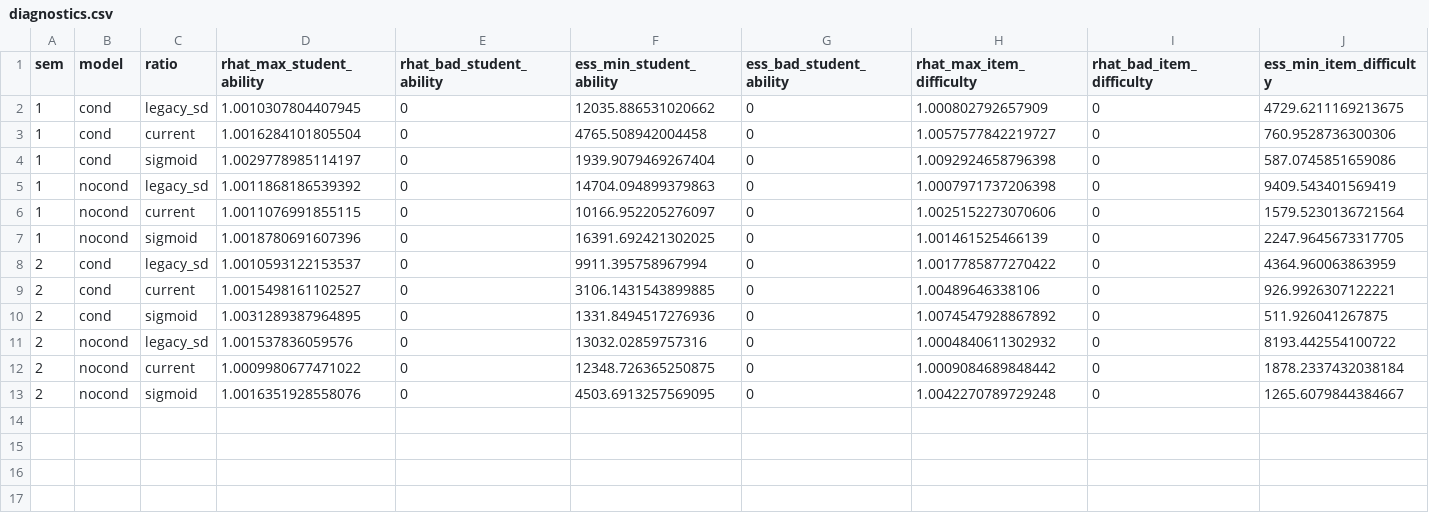
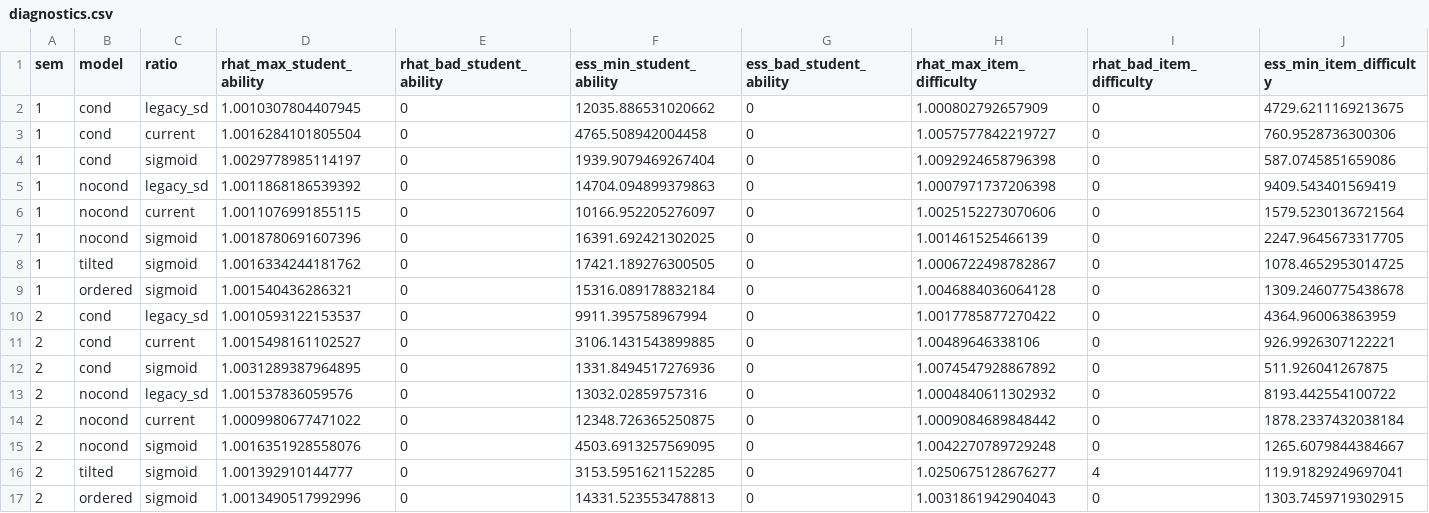
Before and after one commit to GodNaoborot/Fair_grading, a CSV file: results/diagnostics.csv, drawn as a sheet; only a part is shown; rows hold the shown columns only; the diff names each change by its address in the sheet, - before the commit and + after, or states it on an @@ line.

```diff
--- a/results/diagnostics.csv
+++ b/results/diagnostics.csv
+row 8: 1 | tilted | sigmoid | 1.0016334244181762 | 0 | 17421.189276300505 | 0 | 1.0006722498782867 | 0 | 1078.4652953014725
+row 9: 1 | ordered | sigmoid | 1.001540436286321 | 0 | 15316.089178832184 | 0 | 1.0046884036064128 | 0 | 1309.2460775438678
+row 16: 2 | tilted | sigmoid | 1.001392910144777 | 0 | 3153.5951621152285 | 0 | 1.0250675128676277 | 4 | 119.91829249697041
+row 17: 2 | ordered | sigmoid | 1.0013490517992996 | 0 | 14331.523553478813 | 0 | 1.0031861942904043 | 0 | 1303.7459719302915
```
Also changed, not shown: results/loo_compare_sem1.csv, results/loo_compare_sem2.csv, 13 other files.
